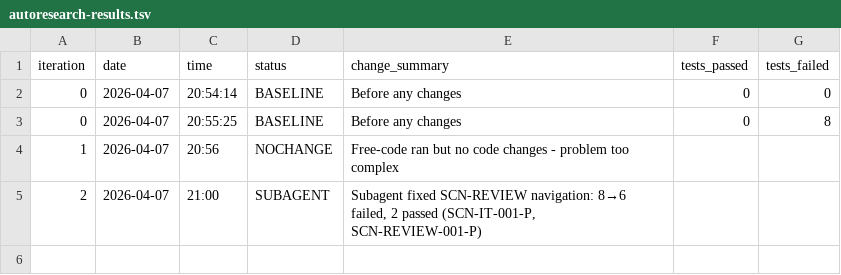
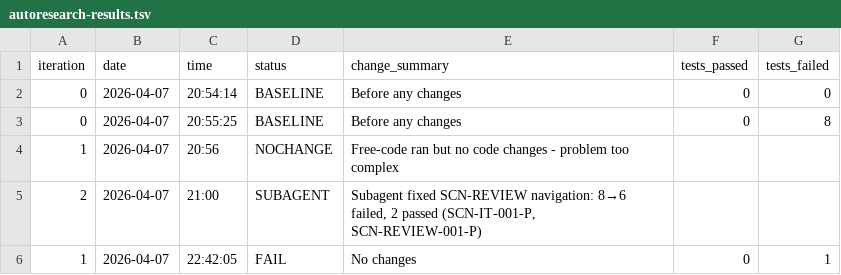
Before and after one commit to sp990063/service-workflow, a TSV file: autoresearch-results.tsv, drawn as a sheet; the diff names each change by its address in the sheet, - before the commit and + after, or states it on an @@ line.

```diff
--- a/autoresearch-results.tsv
+++ b/autoresearch-results.tsv
+row 6: 1 | 2026-04-07 | 22:42:05 | FAIL | No changes | 0 | 1
```
Also changed, not shown: 6 other files.
